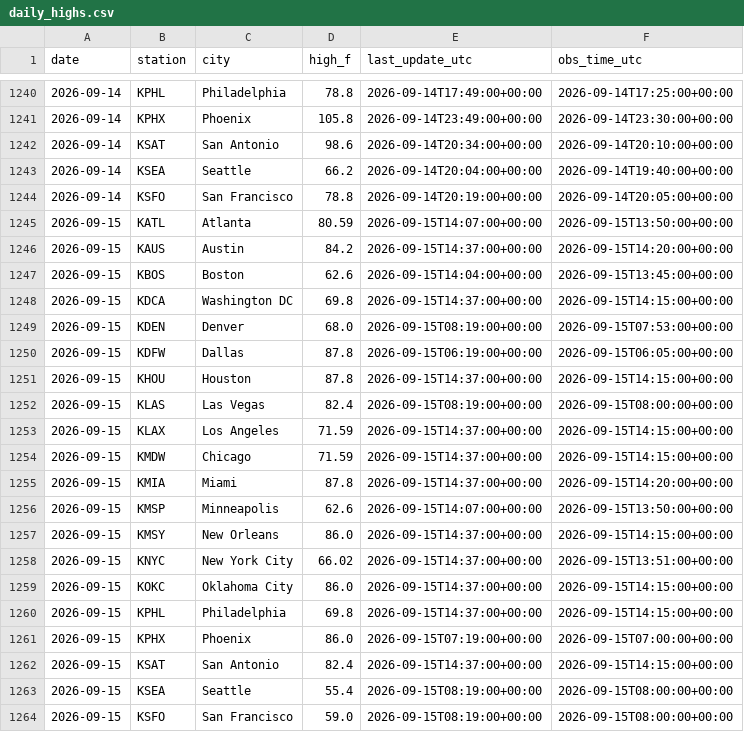
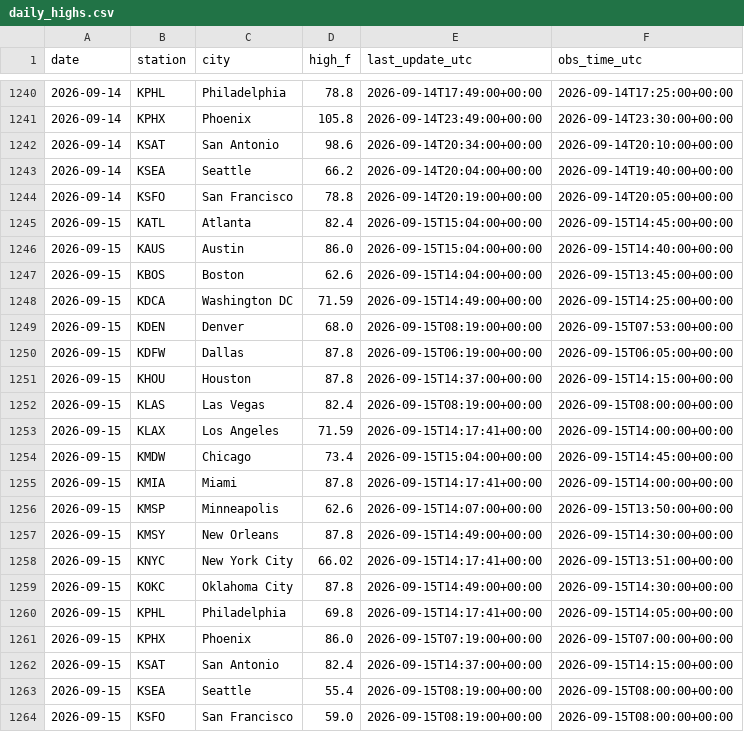
Before and after one commit to chrisscott2526-prog/Weather-Bot, a CSV file: daily_highs.csv, drawn as a sheet; only a part is shown, gaps mark what is left out.

```diff
--- a/daily_highs.csv
+++ b/daily_highs.csv
@@ -1244,6 +1244,6 @@ date,station,city,high_f,last_update_utc,obs_time_utc
 2026-09-14,KSFO,San Francisco,78.8,2026-09-14T20:19:00+00:00,2026-09-14T20:05:00+00:00
-2026-09-15,KATL,Atlanta,80.59,2026-09-15T14:07:00+00:00,2026-09-15T13:50:00+00:00
-2026-09-15,KAUS,Austin,84.2,2026-09-15T14:37:00+00:00,2026-09-15T14:20:00+00:00
+2026-09-15,KATL,Atlanta,82.4,2026-09-15T15:04:00+00:00,2026-09-15T14:45:00+00:00
+2026-09-15,KAUS,Austin,86.0,2026-09-15T15:04:00+00:00,2026-09-15T14:40:00+00:00
 2026-09-15,KBOS,Boston,62.6,2026-09-15T14:04:00+00:00,2026-09-15T13:45:00+00:00
-2026-09-15,KDCA,Washington DC,69.8,2026-09-15T14:37:00+00:00,2026-09-15T14:15:00+00:00
+2026-09-15,KDCA,Washington DC,71.59,2026-09-15T14:49:00+00:00,2026-09-15T14:25:00+00:00
 2026-09-15,KDEN,Denver,68.0,2026-09-15T08:19:00+00:00,2026-09-15T07:53:00+00:00
@@ -1252,10 +1252,10 @@ date,station,city,high_f,last_update_utc,obs_time_utc
 2026-09-15,KLAS,Las Vegas,82.4,2026-09-15T08:19:00+00:00,2026-09-15T08:00:00+00:00
-2026-09-15,KLAX,Los Angeles,71.59,2026-09-15T14:37:00+00:00,2026-09-15T14:15:00+00:00
-2026-09-15,KMDW,Chicago,71.59,2026-09-15T14:37:00+00:00,2026-09-15T14:15:00+00:00
-2026-09-15,KMIA,Miami,87.8,2026-09-15T14:37:00+00:00,2026-09-15T14:20:00+00:00
+2026-09-15,KLAX,Los Angeles,71.59,2026-09-15T14:17:41+00:00,2026-09-15T14:00:00+00:00
+2026-09-15,KMDW,Chicago,73.4,2026-09-15T15:04:00+00:00,2026-09-15T14:45:00+00:00
+2026-09-15,KMIA,Miami,87.8,2026-09-15T14:17:41+00:00,2026-09-15T14:00:00+00:00
 2026-09-15,KMSP,Minneapolis,62.6,2026-09-15T14:07:00+00:00,2026-09-15T13:50:00+00:00
-2026-09-15,KMSY,New Orleans,86.0,2026-09-15T14:37:00+00:00,2026-09-15T14:15:00+00:00
-2026-09-15,KNYC,New York City,66.02,2026-09-15T14:37:00+00:00,2026-09-15T13:51:00+00:00
-2026-09-15,KOKC,Oklahoma City,86.0,2026-09-15T14:37:00+00:00,2026-09-15T14:15:00+00:00
-2026-09-15,KPHL,Philadelphia,69.8,2026-09-15T14:37:00+00:00,2026-09-15T14:15:00+00:00
+2026-09-15,KMSY,New Orleans,87.8,2026-09-15T14:49:00+00:00,2026-09-15T14:30:00+00:00
+2026-09-15,KNYC,New York City,66.02,2026-09-15T14:17:41+00:00,2026-09-15T13:51:00+00:00
+2026-09-15,KOKC,Oklahoma City,87.8,2026-09-15T14:49:00+00:00,2026-09-15T14:30:00+00:00
+2026-09-15,KPHL,Philadelphia,69.8,2026-09-15T14:17:41+00:00,2026-09-15T14:05:00+00:00
 2026-09-15,KPHX,Phoenix,86.0,2026-09-15T07:19:00+00:00,2026-09-15T07:00:00+00:00
```
Also changed, not shown: 4 other files.
